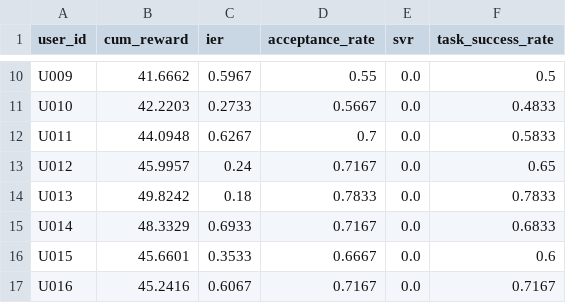
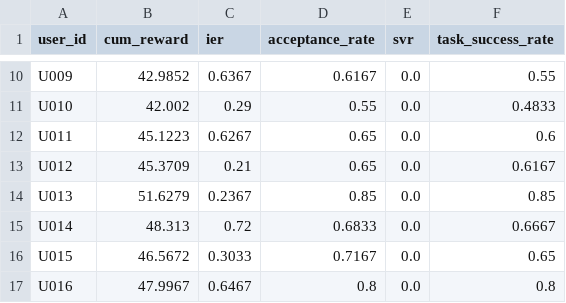
Before and after one commit to ZHIQIAN-fine/NarraCare, a CSV file: evaluation/results/neural_ucb_prefix_60day_seed42_metrics.csv, drawn as a sheet; only a part is shown, gaps mark what is left out; the diff covers the shown part only; the diff names each change by its address in the sheet, - before the commit and + after, or states it on an @@ line.

```diff
--- a/evaluation/results/neural_ucb_prefix_60day_seed42_metrics.csv
+++ b/evaluation/results/neural_ucb_prefix_60day_seed42_metrics.csv
-B10 (cum_reward): 41.6662
+B10 (cum_reward): 42.9852
-C10 (ier): 0.5967
+C10 (ier): 0.6367
-D10 (acceptance_rate): 0.55
+D10 (acceptance_rate): 0.6167
-F10 (task_success_rate): 0.5
+F10 (task_success_rate): 0.55
-B11 (cum_reward): 42.2203
+B11 (cum_reward): 42.002
-C11 (ier): 0.2733
+C11 (ier): 0.29
-D11 (acceptance_rate): 0.5667
+D11 (acceptance_rate): 0.55
-B12 (cum_reward): 44.0948
+B12 (cum_reward): 45.1223
-D12 (acceptance_rate): 0.7
+D12 (acceptance_rate): 0.65
-F12 (task_success_rate): 0.5833
+F12 (task_success_rate): 0.6
-B13 (cum_reward): 45.9957
+B13 (cum_reward): 45.3709
-C13 (ier): 0.24
+C13 (ier): 0.21
-D13 (acceptance_rate): 0.7167
+D13 (acceptance_rate): 0.65
-F13 (task_success_rate): 0.65
+F13 (task_success_rate): 0.6167
-B14 (cum_reward): 49.8242
+B14 (cum_reward): 51.6279
-C14 (ier): 0.18
+C14 (ier): 0.2367
-D14 (acceptance_rate): 0.7833
+D14 (acceptance_rate): 0.85
-F14 (task_success_rate): 0.7833
+F14 (task_success_rate): 0.85
-B15 (cum_reward): 48.3329
+B15 (cum_reward): 48.313
-C15 (ier): 0.6933
+C15 (ier): 0.72
-D15 (acceptance_rate): 0.7167
+D15 (acceptance_rate): 0.6833
-F15 (task_success_rate): 0.6833
+F15 (task_success_rate): 0.6667
-B16 (cum_reward): 45.6601
+B16 (cum_reward): 46.5672
-C16 (ier): 0.3533
+C16 (ier): 0.3033
-D16 (acceptance_rate): 0.6667
+D16 (acceptance_rate): 0.7167
-F16 (task_success_rate): 0.6
+F16 (task_success_rate): 0.65
-B17 (cum_reward): 45.2416
+B17 (cum_reward): 47.9967
-C17 (ier): 0.6067
+C17 (ier): 0.6467
-D17 (acceptance_rate): 0.7167
+D17 (acceptance_rate): 0.8
-F17 (task_success_rate): 0.7167
+F17 (task_success_rate): 0.8
```
Also changed, not shown: 46 edited cells elsewhere in this file, 8 other files.
